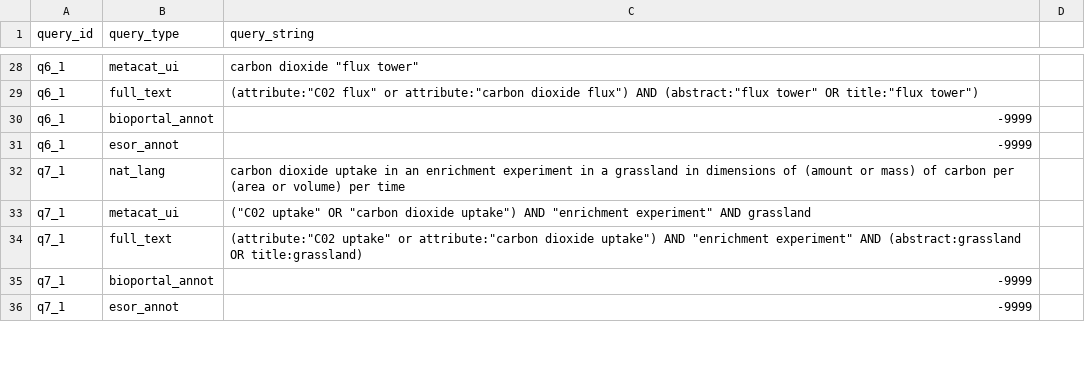
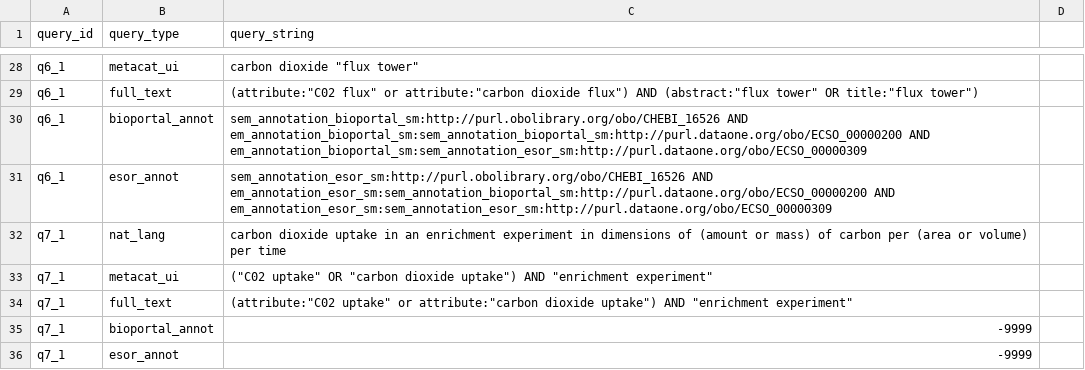
Before and after one commit to DataONEorg/semantic-query, a CSV file: lib/queries/uc52_queries_all.csv, drawn as a sheet; only a part is shown, gaps mark what is left out; the diff covers the shown part only.

Commit message:
added semantic forms for q2,3,6,8

```diff
--- a/lib/queries/uc52_queries_all.csv
+++ b/lib/queries/uc52_queries_all.csv
@@ -29,7 +29,7 @@ q6_1,metacat_ui,"carbon dioxide" "flux tower"
 q6_1,full_text,(attribute:"C02 flux" or attribute:"carbon dioxide flux") AND (abstract:"flux tower" OR title:"flux tower")
-q6_1,bioportal_annot,-9999
-q6_1,esor_annot,-9999
-q7_1,nat_lang,carbon dioxide uptake in an enrichment experiment in  a grassland in dimensions of (amount or mass) of carbon per (area or volume) per time
-q7_1,metacat_ui,("C02 uptake" OR "carbon dioxide uptake") AND "enrichment experiment" AND grassland
-q7_1,full_text,(attribute:"C02 uptake" or attribute:"carbon dioxide uptake") AND "enrichment experiment" AND (abstract:grassland OR title:grassland)
+q6_1,bioportal_annot,sem_annotation_bioportal_sm:http://purl.obolibrary.org/obo/CHEBI_16526 AND em_annotation_bioportal_sm:sem_annotation_bioportal_sm:http://purl.dataone.org/obo/ECSO_00000200  AND em_annotation_bioportal_sm:sem_annotation_esor_sm:http://purl.dataone.org/obo/ECSO_00000309
+q6_1,esor_annot,sem_annotation_esor_sm:http://purl.obolibrary.org/obo/CHEBI_16526 AND em_annotation_esor_sm:sem_annotation_bioportal_sm:http://purl.dataone.org/obo/ECSO_00000200  AND em_annotation_esor_sm:sem_annotation_esor_sm:http://purl.dataone.org/obo/ECSO_00000309
+q7_1,nat_lang,carbon dioxide uptake in an enrichment experiment in dimensions of (amount or mass) of carbon per (area or volume) per time
+q7_1,metacat_ui,("C02 uptake" OR "carbon dioxide uptake") AND "enrichment experiment"
+q7_1,full_text,(attribute:"C02 uptake" or attribute:"carbon dioxide uptake") AND "enrichment experiment"
 q7_1,bioportal_annot,-9999
```
Also changed, not shown: 7 edited cells elsewhere in this file.
